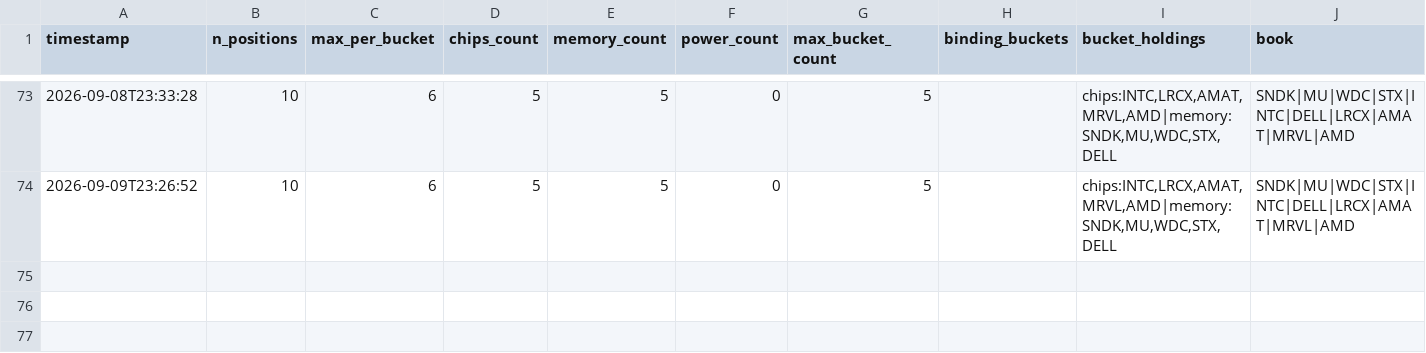
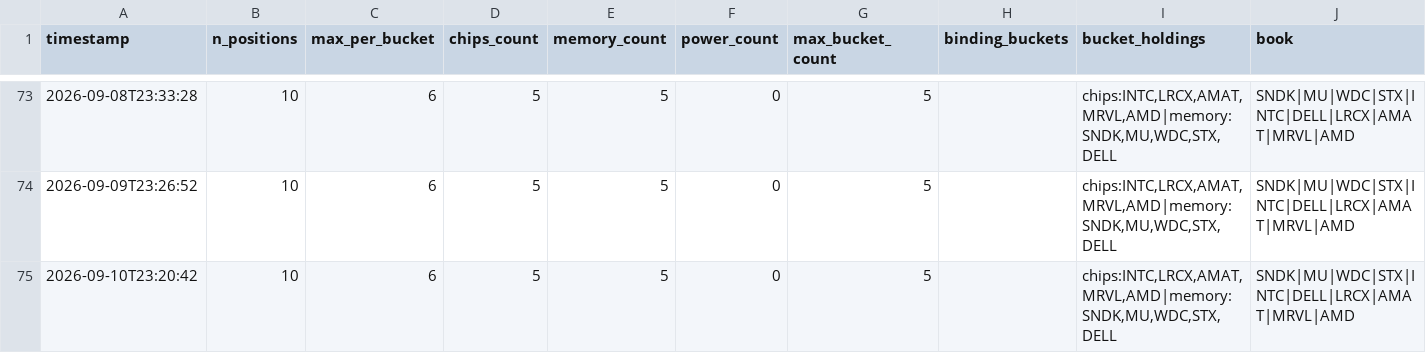
Before and after one commit to JeffGe911/Quant-paper-, a CSV file: concentration_log.csv, drawn as a sheet; only a part is shown, gaps mark what is left out; the diff names each change by its address in the sheet, - before the commit and + after, or states it on an @@ line.

```diff
--- a/concentration_log.csv
+++ b/concentration_log.csv
+row 75: 2026-09-10T23:20:42 | 10 | 6 | 5 | 5 | 0 | 5 |  | chips:INTC,LRCX,AMAT,MRVL,AMD|memory:SNDK,MU,WDC,STX,DELL | SNDK|MU|WDC|STX|INTC|DELL|LRCX|AMAT|MRVL|AMD
```
Also changed, not shown: nav.csv.
